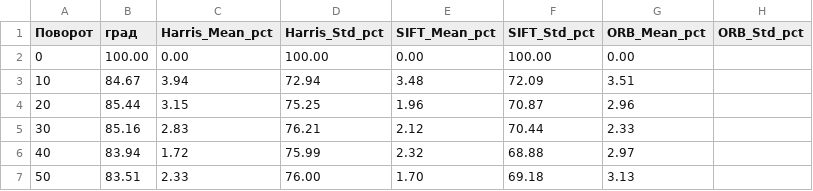
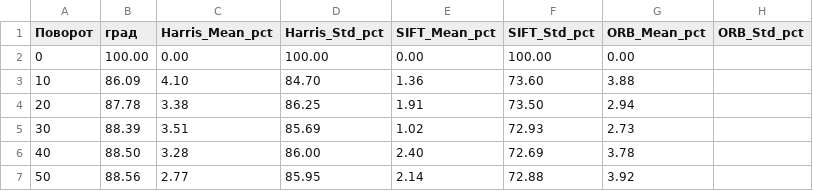
Before and after one commit to Casy7/computer-vision-systems-labs, a CSV file: lab03/results/d_repeatability_rotation.csv, drawn as a sheet; only a part is shown; the diff covers the shown part only.

```diff
--- a/lab03/results/d_repeatability_rotation.csv
+++ b/lab03/results/d_repeatability_rotation.csv
@@ -2,6 +2,6 @@
 0,100.00,0.00,100.00,0.00,100.00,0.00
-10,84.67,3.94,72.94,3.48,72.09,3.51
-20,85.44,3.15,75.25,1.96,70.87,2.96
-30,85.16,2.83,76.21,2.12,70.44,2.33
-40,83.94,1.72,75.99,2.32,68.88,2.97
-50,83.51,2.33,76.00,1.70,69.18,3.13
+10,86.09,4.10,84.70,1.36,73.60,3.88
+20,87.78,3.38,86.25,1.91,73.50,2.94
+30,88.39,3.51,85.69,1.02,72.93,2.73
+40,88.50,3.28,86.00,2.40,72.69,3.78
+50,88.56,2.77,85.95,2.14,72.88,3.92
```
Also changed, not shown: 24 edited cells elsewhere in this file, lab03/results/a_harris_verification.csv, lab03/results/b_scale_sensitivity.csv, 38 other files.
